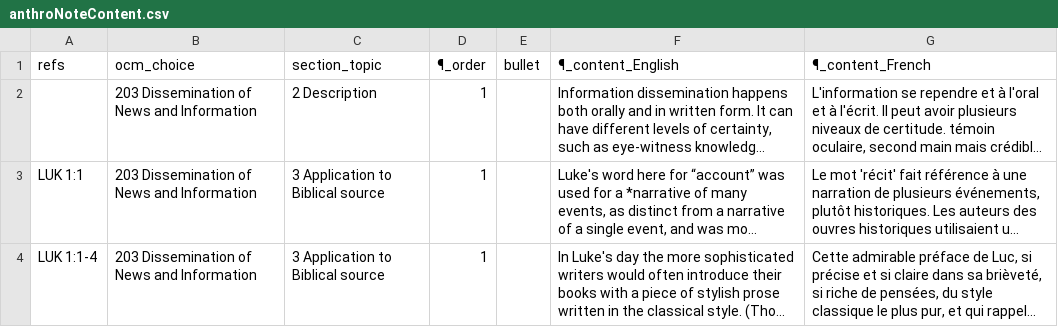
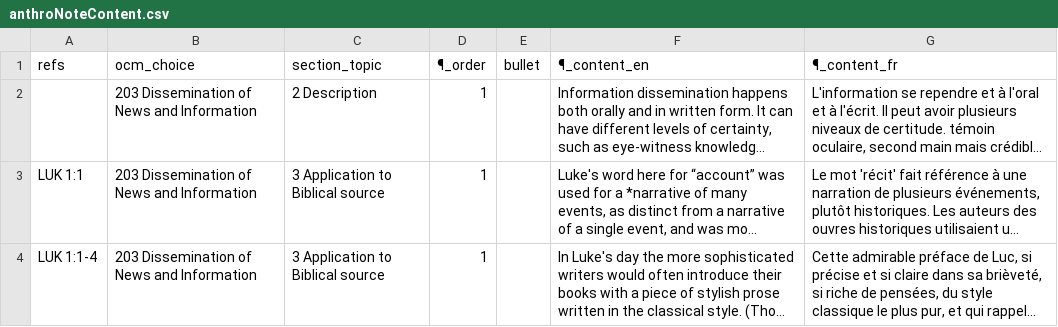
Before and after one commit to rick-maclean/globalAnthroNotes-1, a CSV file: scripts/data/anthroNoteContent.csv, drawn as a sheet; only a part is shown; long unchanged cells end in …; the diff names each change by its address in the sheet, - before the commit and + after, or states it on an @@ line.

```diff
--- a/scripts/data/anthroNoteContent.csv
+++ b/scripts/data/anthroNoteContent.csv
-F1: ¶_content_English
+F1: ¶_content_en
-G1: ¶_content_French
+G1: ¶_content_fr
```
Also changed, not shown: 4 other files.
